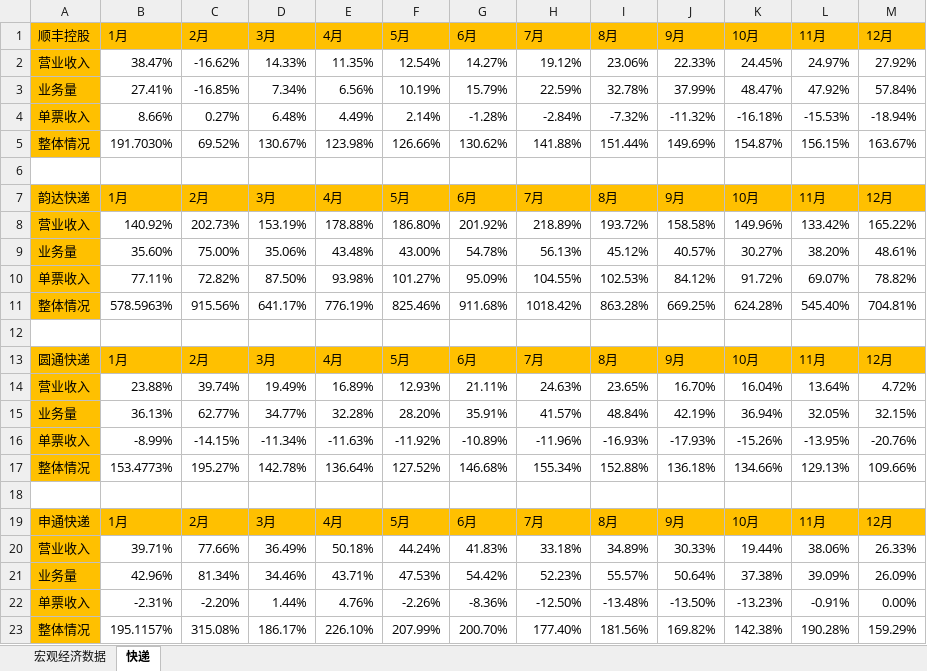
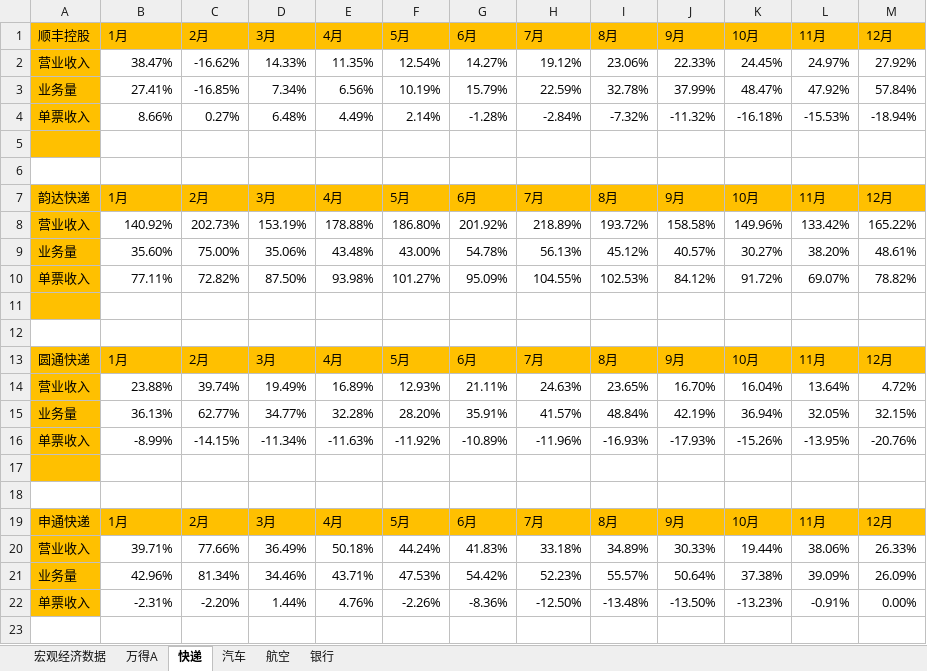
Before and after one commit to jackzhengpinwen/-Financial-market-experience, an Excel workbook: 投资心得/宏观经济数据与龙头企业.xlsx, sheet 快递, drawn as a sheet; values as stored, in another font and other column widths than the file's, no borders; the diff names each change by its address in the sheet, - before the commit and + after, or states it on an @@ line.

```diff
--- a/投资心得/宏观经济数据与龙头企业.xlsx (sheet 快递)
+++ b/投资心得/宏观经济数据与龙头企业.xlsx (sheet 快递)
+sheet tab: 万得A
+sheet tab: 汽车
+sheet tab: 航空
+sheet tab: 银行
-row 5: 整体情况 | 191.7030% | 69.52% | 130.67% | 123.98% | 126.66% | 130.62% | 141.88% | 151.44% | 149.69% | 154.87% | 156.15% | 163.67%
+row 5: (empty)
-row 11: 整体情况 | 578.5963% | 915.56% | 641.17% | 776.19% | 825.46% | 911.68% | 1018.42% | 863.28% | 669.25% | 624.28% | 545.40% | 704.81%
+row 11: (empty)
-row 17: 整体情况 | 153.4773% | 195.27% | 142.78% | 136.64% | 127.52% | 146.68% | 155.34% | 152.88% | 136.18% | 134.66% | 129.13% | 109.66%
+row 17: (empty)
-row 23: 整体情况 | 195.1157% | 315.08% | 186.17% | 226.10% | 207.99% | 200.70% | 177.40% | 181.56% | 169.82% | 142.38% | 190.28% | 159.29%
```
Also changed, not shown: sheet 宏观经济数据, 投资心得/watch-list.xlsx, 11 other files.
